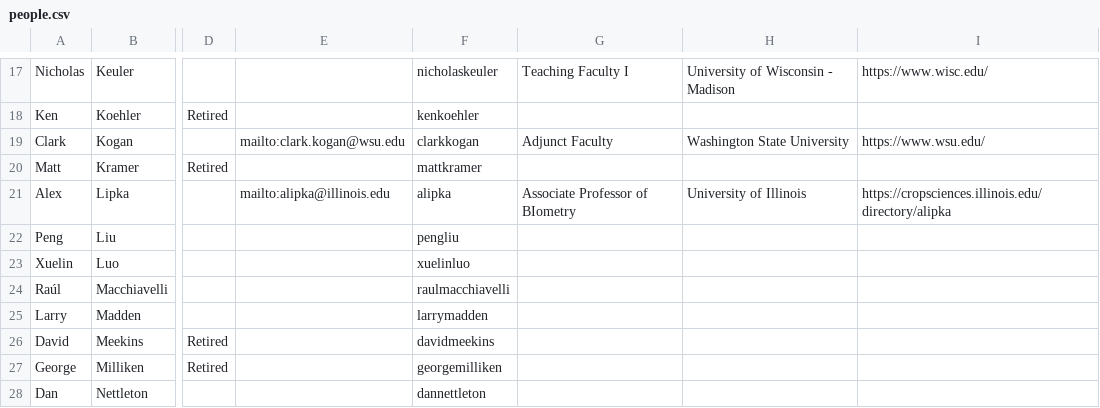
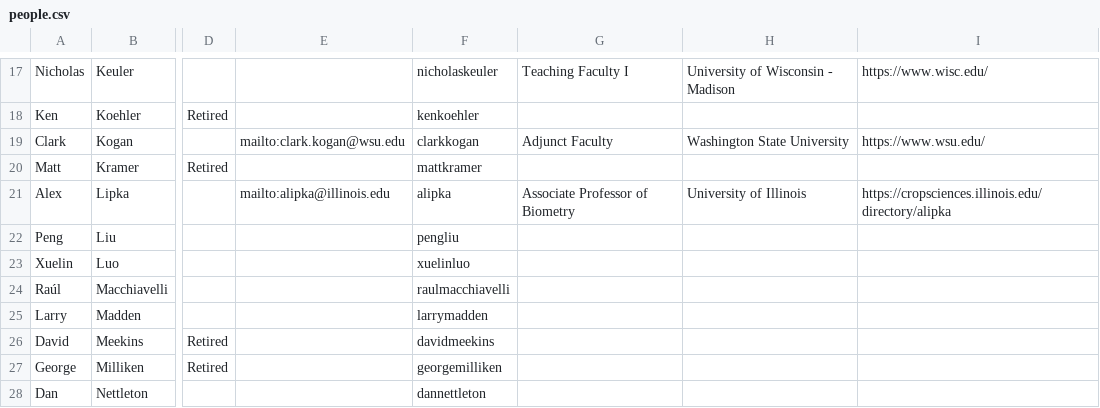
Before and after one commit to NCCC170/nccc170-website, a CSV file: R/people.csv, drawn as a sheet; only a part is shown, gaps mark what is left out; the diff names each change by its address in the sheet, - before the commit and + after, or states it on an @@ line.

Commit message:
fix typo in Lipka title

```diff
--- a/R/people.csv
+++ b/R/people.csv
-G21: Associate Professor of BIometry
+G21: Associate Professor of Biometry
```
Also changed, not shown: 1 other file.
